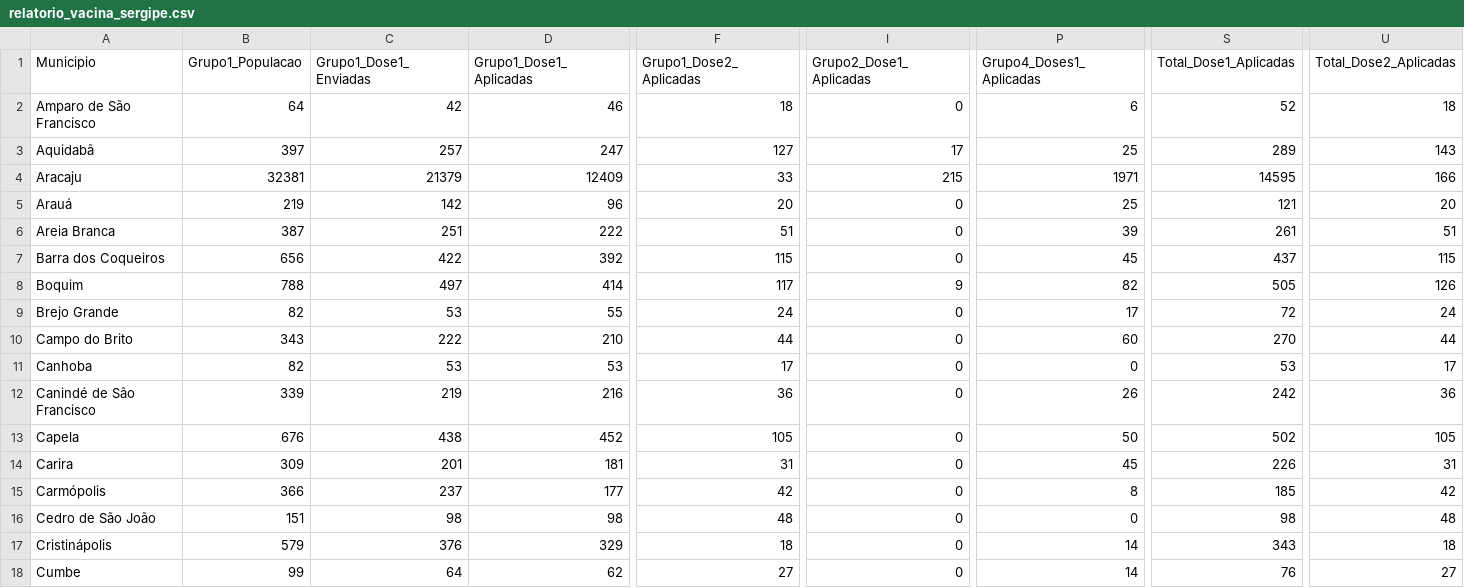
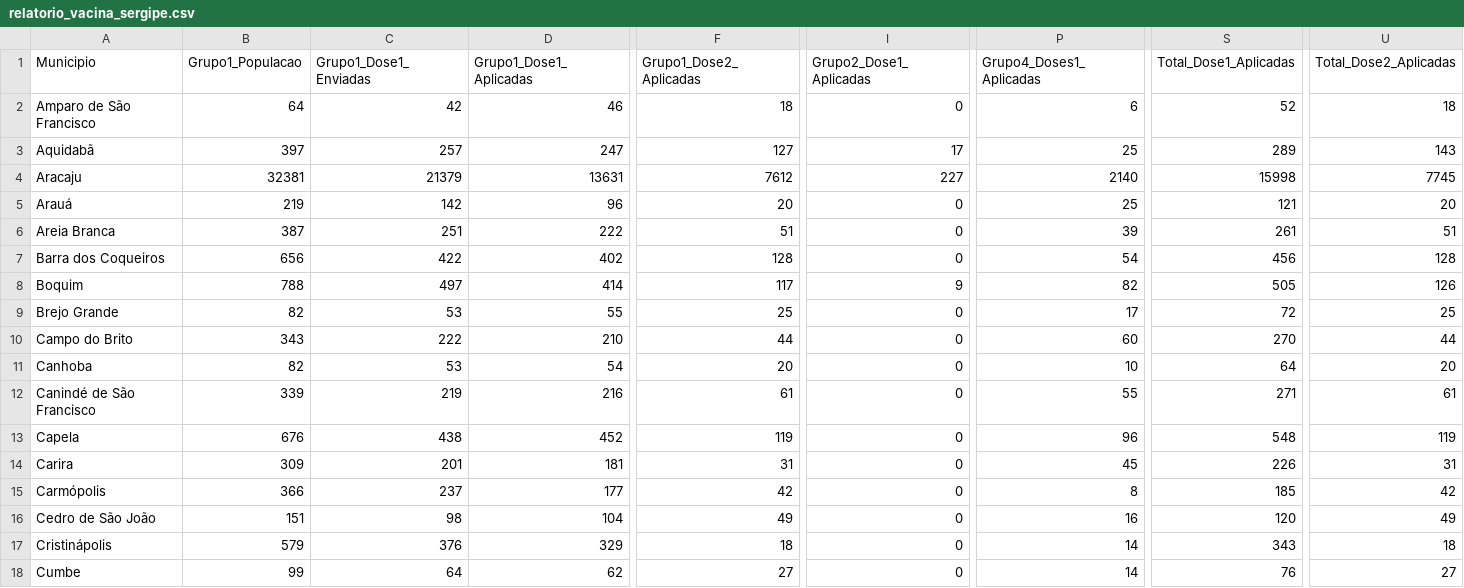
Before and after one commit to adolfoguimaraes/covid19_vacinacao, a CSV file: Sergipe/output/relatorio_vacina_sergipe.csv, drawn as a sheet; only a part is shown, gaps mark what is left out; the diff covers the shown part only; the diff names each change by its address in the sheet, - before the commit and + after, or states it on an @@ line.

Commit message:
Atualização dos dados de Sergipe com informações de 16/02

```diff
--- a/Sergipe/output/relatorio_vacina_sergipe.csv
+++ b/Sergipe/output/relatorio_vacina_sergipe.csv
-D4 (Grupo1_Dose1_Aplicadas): 12409
+D4 (Grupo1_Dose1_Aplicadas): 13631
-F4 (Grupo1_Dose2_Aplicadas): 33
+F4 (Grupo1_Dose2_Aplicadas): 7612
-I4 (Grupo2_Dose1_Aplicadas): 215
+I4 (Grupo2_Dose1_Aplicadas): 227
-P4 (Grupo4_Doses1_Aplicadas): 1971
+P4 (Grupo4_Doses1_Aplicadas): 2140
-S4 (Total_Dose1_Aplicadas): 14595
+S4 (Total_Dose1_Aplicadas): 15998
-U4 (Total_Dose2_Aplicadas): 166
+U4 (Total_Dose2_Aplicadas): 7745
-D7 (Grupo1_Dose1_Aplicadas): 392
+D7 (Grupo1_Dose1_Aplicadas): 402
-F7 (Grupo1_Dose2_Aplicadas): 115
+F7 (Grupo1_Dose2_Aplicadas): 128
-P7 (Grupo4_Doses1_Aplicadas): 45
+P7 (Grupo4_Doses1_Aplicadas): 54
-S7 (Total_Dose1_Aplicadas): 437
+S7 (Total_Dose1_Aplicadas): 456
-U7 (Total_Dose2_Aplicadas): 115
+U7 (Total_Dose2_Aplicadas): 128
-F9 (Grupo1_Dose2_Aplicadas): 24
+F9 (Grupo1_Dose2_Aplicadas): 25
-U9 (Total_Dose2_Aplicadas): 24
+U9 (Total_Dose2_Aplicadas): 25
-D11 (Grupo1_Dose1_Aplicadas): 53
+D11 (Grupo1_Dose1_Aplicadas): 54
-F11 (Grupo1_Dose2_Aplicadas): 17
+F11 (Grupo1_Dose2_Aplicadas): 20
-P11 (Grupo4_Doses1_Aplicadas): 0
+P11 (Grupo4_Doses1_Aplicadas): 10
-S11 (Total_Dose1_Aplicadas): 53
+S11 (Total_Dose1_Aplicadas): 64
-U11 (Total_Dose2_Aplicadas): 17
+U11 (Total_Dose2_Aplicadas): 20
-F12 (Grupo1_Dose2_Aplicadas): 36
+F12 (Grupo1_Dose2_Aplicadas): 61
-P12 (Grupo4_Doses1_Aplicadas): 26
+P12 (Grupo4_Doses1_Aplicadas): 55
-S12 (Total_Dose1_Aplicadas): 242
+S12 (Total_Dose1_Aplicadas): 271
-U12 (Total_Dose2_Aplicadas): 36
+U12 (Total_Dose2_Aplicadas): 61
-F13 (Grupo1_Dose2_Aplicadas): 105
+F13 (Grupo1_Dose2_Aplicadas): 119
-P13 (Grupo4_Doses1_Aplicadas): 50
+P13 (Grupo4_Doses1_Aplicadas): 96
-S13 (Total_Dose1_Aplicadas): 502
+S13 (Total_Dose1_Aplicadas): 548
-U13 (Total_Dose2_Aplicadas): 105
+U13 (Total_Dose2_Aplicadas): 119
-D16 (Grupo1_Dose1_Aplicadas): 98
+D16 (Grupo1_Dose1_Aplicadas): 104
-F16 (Grupo1_Dose2_Aplicadas): 48
+F16 (Grupo1_Dose2_Aplicadas): 49
-P16 (Grupo4_Doses1_Aplicadas): 0
+P16 (Grupo4_Doses1_Aplicadas): 16
-S16 (Total_Dose1_Aplicadas): 98
+S16 (Total_Dose1_Aplicadas): 120
-U16 (Total_Dose2_Aplicadas): 48
+U16 (Total_Dose2_Aplicadas): 49
```
Also changed, not shown: 90 edited cells elsewhere in this file, 4 other files.
